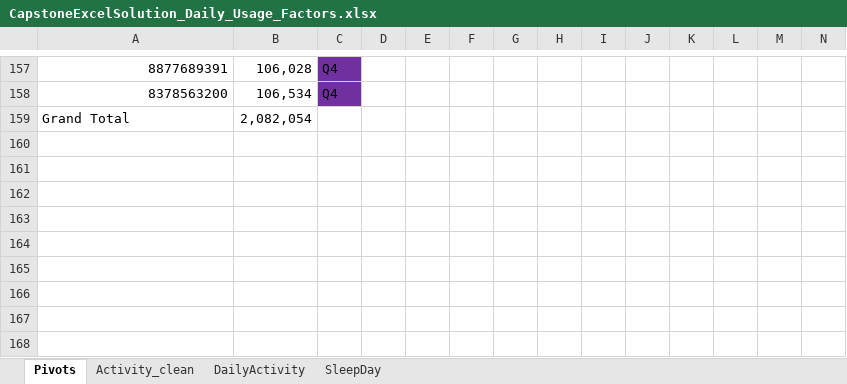
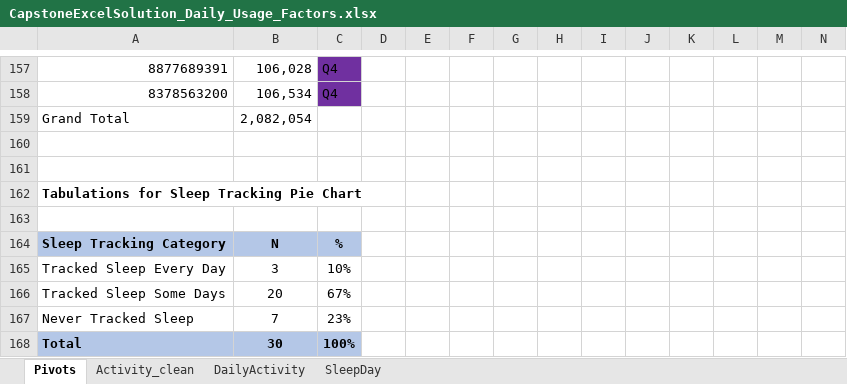
Before and after one commit to vagombos/Data-science-projects, an Excel workbook: CapstoneExcelSolution_Daily_Usage_Factors.xlsx, sheet Pivots, drawn as a sheet; only a part is shown, gaps mark what is left out; values as stored, in another font and other column widths than the file's, no borders; charts and pictures not drawn; rows hold the shown columns only; the diff names each change by its address in the sheet, - before the commit and + after, or states it on an @@ line.

Commit message:
Add files via upload

```diff
--- a/CapstoneExcelSolution_Daily_Usage_Factors.xlsx (sheet Pivots)
+++ b/CapstoneExcelSolution_Daily_Usage_Factors.xlsx (sheet Pivots)
+row 160: (empty)
+row 161: (empty)
+row 162: Tabulations for Sleep Tracking Pie Chart
+row 163: (empty)
+row 164: Sleep Tracking Category | N | %
+row 165: Tracked Sleep Every Day | 3 | 10%
+row 166: Tracked Sleep Some Days | 20 | 67%
+row 167: Never Tracked Sleep | 7 | 23%
+row 168: Total | 30 | 100%
```
Also changed, not shown: charts or pictures.
